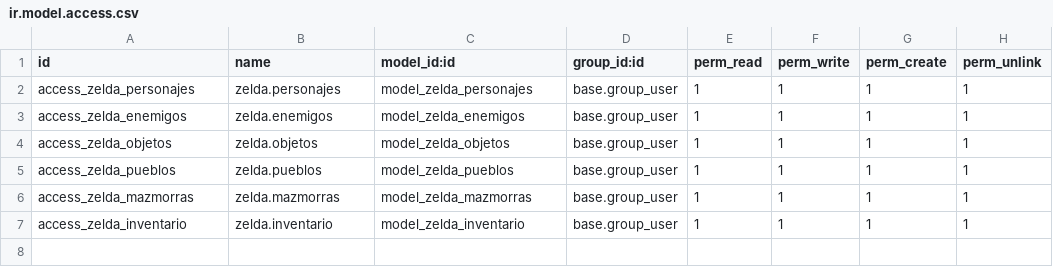
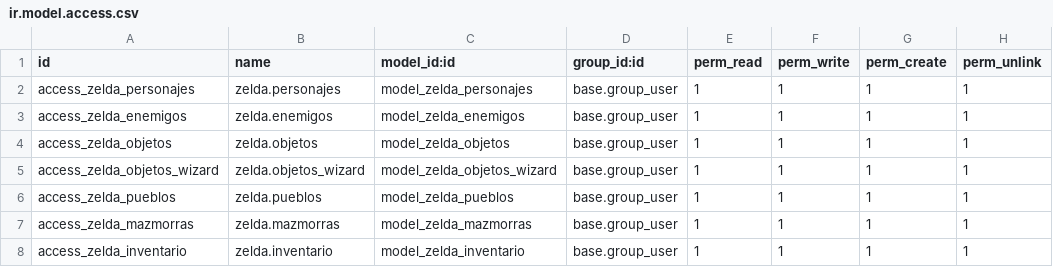
Before and after one commit to PabloEdD/Recuperacion, a CSV file: zelda/security/ir.model.access.csv, drawn as a sheet.

Commit message:
Boton y Wizard

```diff
--- a/zelda/security/ir.model.access.csv
+++ b/zelda/security/ir.model.access.csv
@@ -4,2 +4,3 @@ access_zelda_enemigos,zelda.enemigos,model_zelda_enemigos,base.group_user,1,1,1,
 access_zelda_objetos,zelda.objetos,model_zelda_objetos,base.group_user,1,1,1,1
+access_zelda_objetos_wizard,zelda.objetos_wizard,model_zelda_objetos_wizard,base.group_user,1,1,1,1
 access_zelda_pueblos,zelda.pueblos,model_zelda_pueblos,base.group_user,1,1,1,1
```
Also changed, not shown: 2 other files.
